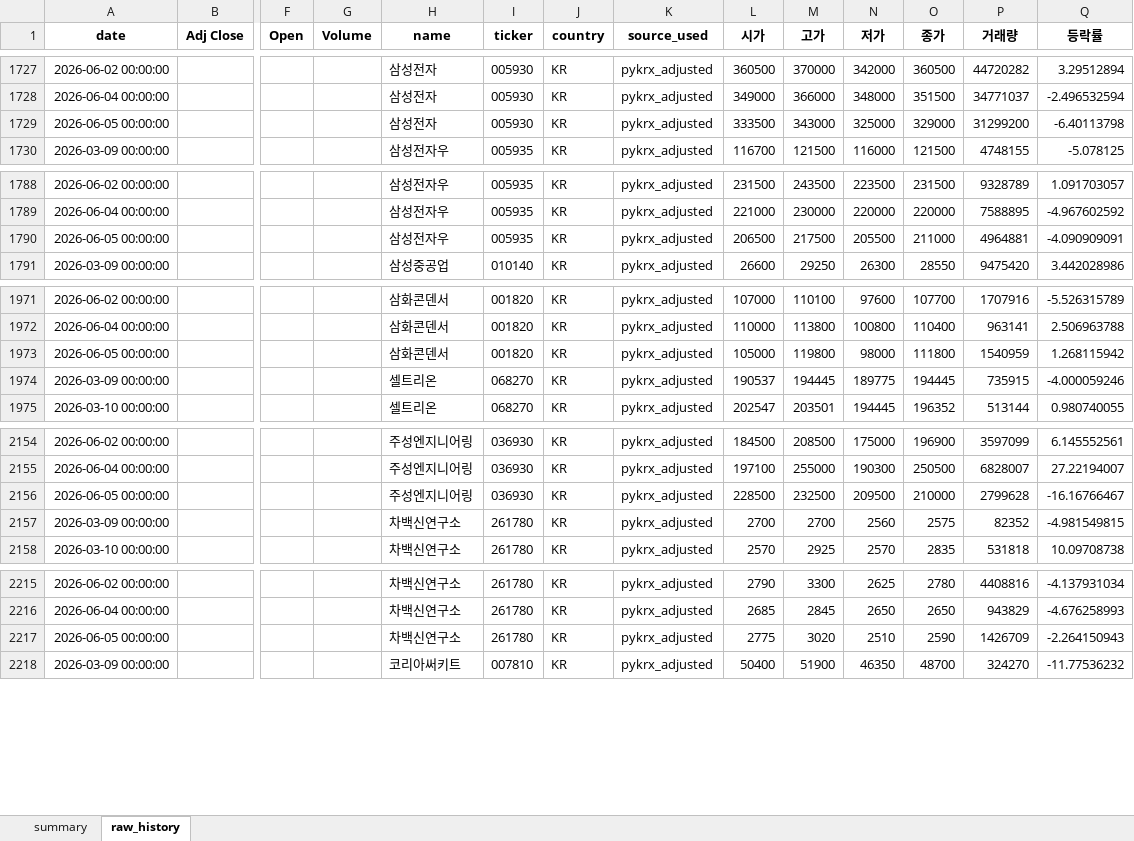
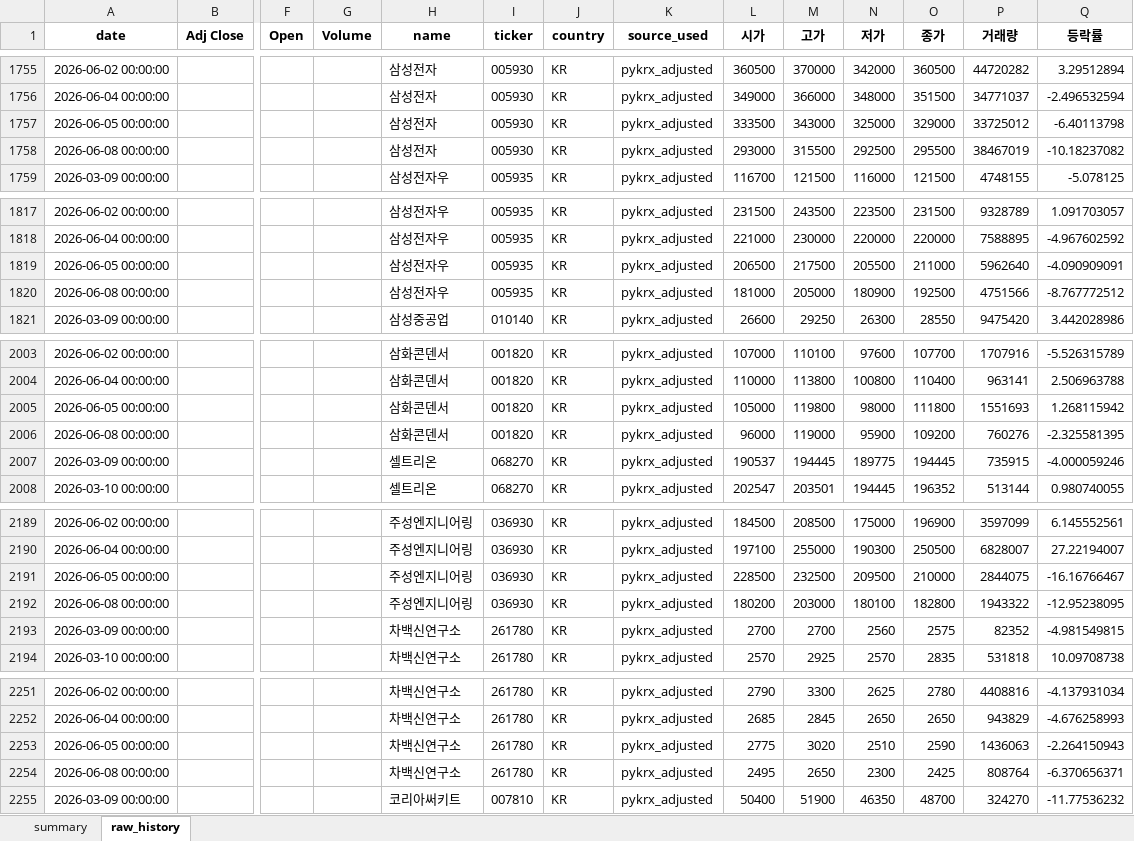
Before and after one commit to sehwankim0114/krx-watchlist-auto, an Excel workbook: latest/watchlist_latest.xlsx, sheet raw_history, drawn as a sheet; only a part is shown, gaps mark what is left out; values as stored, in another font and other column widths than the file's, no borders; addresses are those after the commit; rows hold the shown columns only; the diff covers the shown part only; the diff names each change by its address in the sheet, - before the commit and + after, or states it on an @@ line.

```diff
--- a/latest/watchlist_latest.xlsx (sheet raw_history)
+++ b/latest/watchlist_latest.xlsx (sheet raw_history)
-P1757 (거래량): 31299200
+P1757 (거래량): 33725012
+row 1758: 2026-06-08 00:00:00 |  |  |  | 삼성전자 | 005930 | KR | pykrx_adjusted | 293000 | 315500 | 292500 | 295500 | 38467019 | -10.18237082
-P1819 (거래량): 4964881
+P1819 (거래량): 5962640
+row 1820: 2026-06-08 00:00:00 |  |  |  | 삼성전자우 | 005935 | KR | pykrx_adjusted | 181000 | 205000 | 180900 | 192500 | 4751566 | -8.767772512
-P2005 (거래량): 1540959
+P2005 (거래량): 1551693
+row 2006: 2026-06-08 00:00:00 |  |  |  | 삼화콘덴서 | 001820 | KR | pykrx_adjusted | 96000 | 119000 | 95900 | 109200 | 760276 | -2.325581395
-P2191 (거래량): 2799628
+P2191 (거래량): 2844075
+row 2192: 2026-06-08 00:00:00 |  |  |  | 주성엔지니어링 | 036930 | KR | pykrx_adjusted | 180200 | 203000 | 180100 | 182800 | 1943322 | -12.95238095
-P2253 (거래량): 1426709
+P2253 (거래량): 1436063
+row 2254: 2026-06-08 00:00:00 |  |  |  | 차백신연구소 | 261780 | KR | pykrx_adjusted | 2495 | 2650 | 2300 | 2425 | 808764 | -6.370656371
```
Also changed, not shown: 42 added rows and 13 edited cells elsewhere in this sheet, sheet summary, 25 other files.
